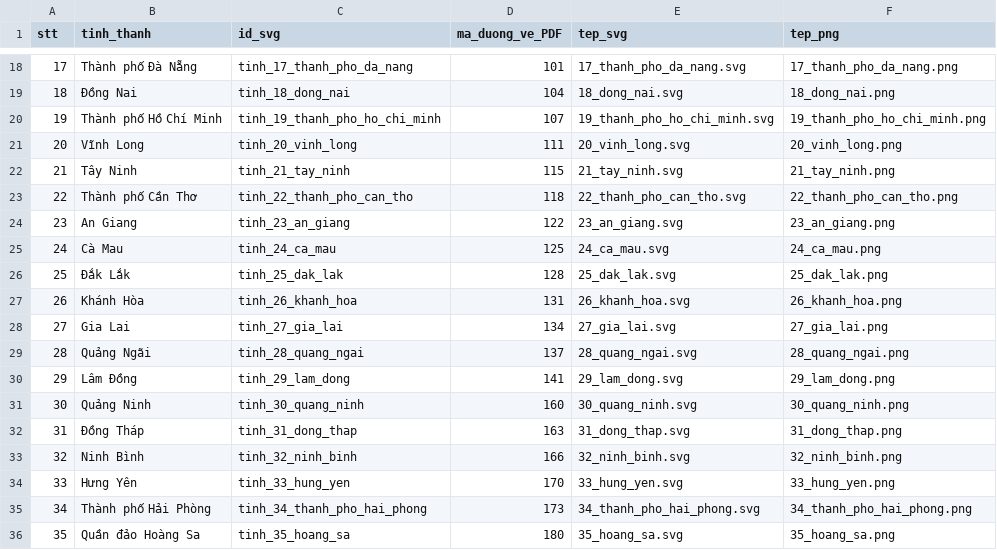
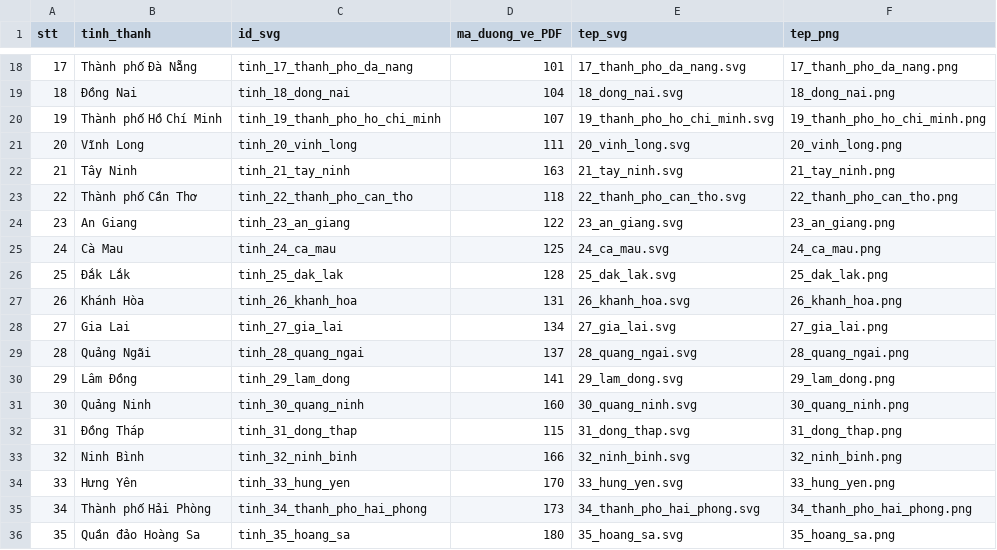
Before and after one commit to nguyenquangbaokhang2106-sketch/khkt, a CSV file: data/Danh_sach_34_tinh_thanh.csv, drawn as a sheet; only a part is shown, gaps mark what is left out.

```diff
--- a/data/Danh_sach_34_tinh_thanh.csv
+++ b/data/Danh_sach_34_tinh_thanh.csv
@@ -21,3 +21,3 @@ stt,tinh_thanh,id_svg,ma_duong_ve_PDF,tep_svg,tep_png
 20,Vĩnh Long,tinh_20_vinh_long,111,20_vinh_long.svg,20_vinh_long.png
-21,Tây Ninh,tinh_21_tay_ninh,115,21_tay_ninh.svg,21_tay_ninh.png
+21,Tây Ninh,tinh_21_tay_ninh,163,21_tay_ninh.svg,21_tay_ninh.png
 22,Thành phố Cần Thơ,tinh_22_thanh_pho_can_tho,118,22_thanh_pho_can_tho.svg,22_thanh_pho_can_tho.png
@@ -31,3 +31,3 @@ stt,tinh_thanh,id_svg,ma_duong_ve_PDF,tep_svg,tep_png
 30,Quảng Ninh,tinh_30_quang_ninh,160,30_quang_ninh.svg,30_quang_ninh.png
-31,Đồng Tháp,tinh_31_dong_thap,163,31_dong_thap.svg,31_dong_thap.png
+31,Đồng Tháp,tinh_31_dong_thap,115,31_dong_thap.svg,31_dong_thap.png
 32,Ninh Bình,tinh_32_ninh_binh,166,32_ninh_binh.svg,32_ninh_binh.png
```
Also changed, not shown: 22 other files.
